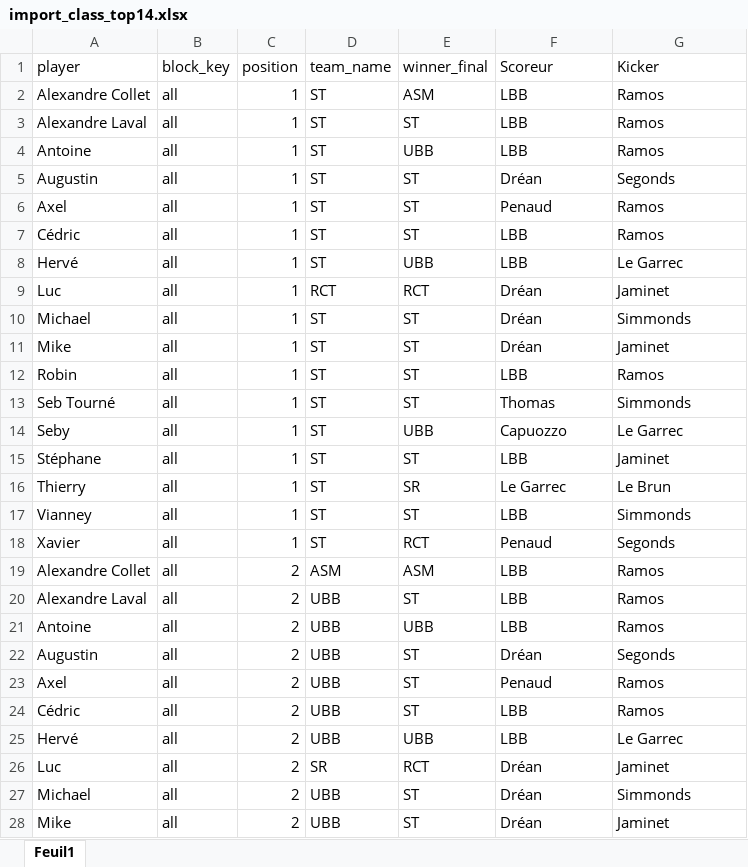
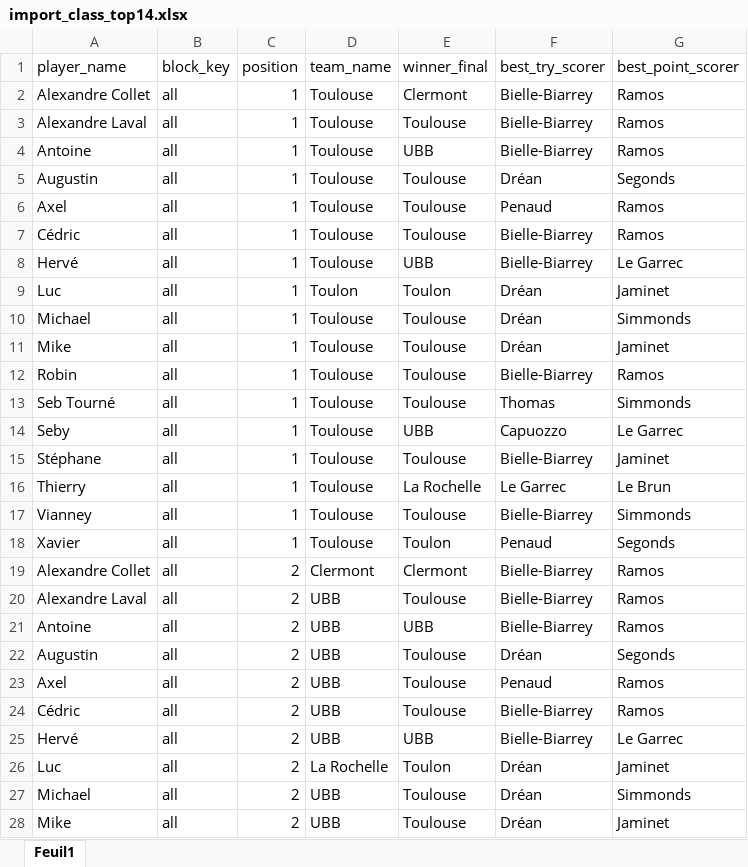
Before and after one commit to Xavcpr/App_prono_rugby, an Excel workbook: import_class_top14.xlsx, sheet Feuil1, drawn as a sheet; only a part is shown; values as stored, in another font and other column widths than the file's, no borders; conditional formats not drawn; the diff covers the shown part only; the diff names each change by its address in the sheet, - before the commit and + after, or states it on an @@ line.

Commit message:
ajout xls pour imports cc et t14

```diff
--- a/import_class_top14.xlsx (sheet Feuil1)
+++ b/import_class_top14.xlsx (sheet Feuil1)
-A1: player
+A1: player_name
-F1: Scoreur
+F1: best_try_scorer
-G1: Kicker
+G1: best_point_scorer
-D2:D8 (team_name): ST
+D2:D8 (team_name): Toulouse
-E2 (winner_final): ASM
+E2 (winner_final): Clermont
-F2:F4 (best_try_scorer): LBB
+F2:F4 (best_try_scorer): Bielle-Biarrey
-E3 (winner_final): ST
+E3 (winner_final): Toulouse
-E5:E7 (winner_final): ST
+E5:E7 (winner_final): Toulouse
-F7:F8 (best_try_scorer): LBB
+F7:F8 (best_try_scorer): Bielle-Biarrey
-D9 (team_name): RCT
+D9 (team_name): Toulon
-E9 (winner_final): RCT
+E9 (winner_final): Toulon
-D10:D18 (team_name): ST
+D10:D18 (team_name): Toulouse
-E10:E13 (winner_final): ST
+E10:E13 (winner_final): Toulouse
-F12 (best_try_scorer): LBB
+F12 (best_try_scorer): Bielle-Biarrey
-E15 (winner_final): ST
+E15 (winner_final): Toulouse
-F15 (best_try_scorer): LBB
+F15 (best_try_scorer): Bielle-Biarrey
-E16 (winner_final): SR
+E16 (winner_final): La Rochelle
-E17 (winner_final): ST
+E17 (winner_final): Toulouse
-F17 (best_try_scorer): LBB
+F17 (best_try_scorer): Bielle-Biarrey
-E18 (winner_final): RCT
+E18 (winner_final): Toulon
-D19 (team_name): ASM
+D19 (team_name): Clermont
-E19 (winner_final): ASM
+E19 (winner_final): Clermont
-F19:F21 (best_try_scorer): LBB
+F19:F21 (best_try_scorer): Bielle-Biarrey
-E20 (winner_final): ST
+E20 (winner_final): Toulouse
-E22:E24 (winner_final): ST
+E22:E24 (winner_final): Toulouse
-F24:F25 (best_try_scorer): LBB
+F24:F25 (best_try_scorer): Bielle-Biarrey
-D26 (team_name): SR
+D26 (team_name): La Rochelle
-E26 (winner_final): RCT
+E26 (winner_final): Toulon
-E27:E28 (winner_final): ST
+E27:E28 (winner_final): Toulouse
```
Also changed, not shown: 457 edited cells elsewhere in this sheet, 1 other file.
